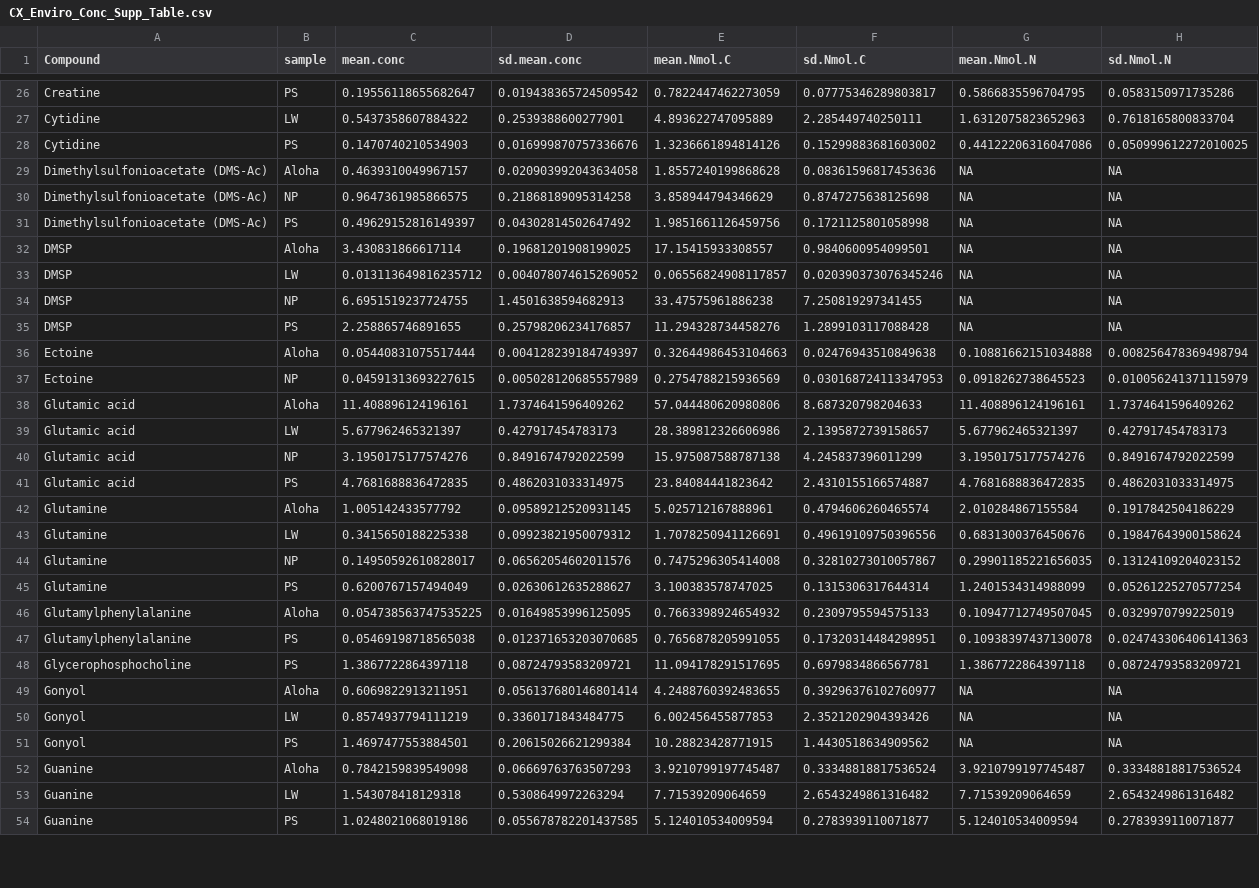
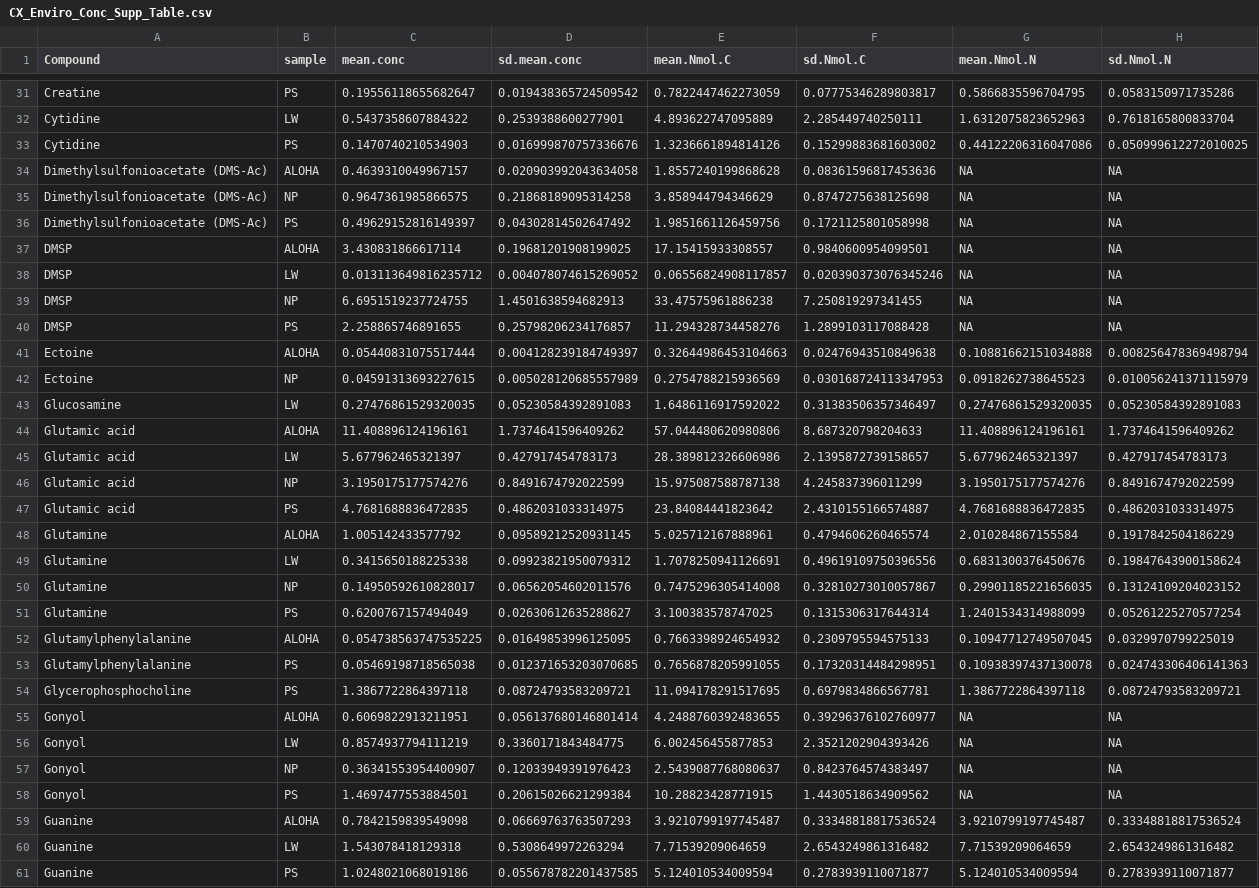
Before and after one commit to jssacks/CX_SPE_Method, a CSV file: Intermediates/CX_Enviro_Conc_Supp_Table.csv, drawn as a sheet; only a part is shown, gaps mark what is left out; the diff covers the shown part only.

```diff
--- a/Intermediates/CX_Enviro_Conc_Supp_Table.csv
+++ b/Intermediates/CX_Enviro_Conc_Supp_Table.csv
@@ -28,6 +33,6 @@ Cytidine,LW,0.5437358607884322,0.2539388600277901,4.893622747095889,2.2854497402
 Cytidine,PS,0.1470740210534903,0.016999870757336676,1.3236661894814126,0.15299883681603002,0.44122206316047086,0.050999612272010025
-Dimethylsulfonioacetate (DMS-Ac),Aloha,0.4639310049967157,0.020903992043634058,1.8557240199868628,0.08361596817453636,NA,NA
+Dimethylsulfonioacetate (DMS-Ac),ALOHA,0.4639310049967157,0.020903992043634058,1.8557240199868628,0.08361596817453636,NA,NA
 Dimethylsulfonioacetate (DMS-Ac),NP,0.9647361985866575,0.21868189095314258,3.858944794346629,0.8747275638125698,NA,NA
 Dimethylsulfonioacetate (DMS-Ac),PS,0.49629152816149397,0.04302814502647492,1.9851661126459756,0.1721125801058998,NA,NA
-DMSP,Aloha,3.430831866617114,0.19681201908199025,17.15415933308557,0.9840600954099501,NA,NA
+DMSP,ALOHA,3.430831866617114,0.19681201908199025,17.15415933308557,0.9840600954099501,NA,NA
 DMSP,LW,0.013113649816235712,0.004078074615269052,0.06556824908117857,0.020390373076345246,NA,NA
@@ -35,5 +40,6 @@ DMSP,NP,6.6951519237724755,1.4501638594682913,33.47575961886238,7.25081929734145
 DMSP,PS,2.258865746891655,0.25798206234176857,11.294328734458276,1.2899103117088428,NA,NA
-Ectoine,Aloha,0.05440831075517444,0.004128239184749397,0.32644986453104663,0.02476943510849638,0.10881662151034888,0.008256478369498794
+Ectoine,ALOHA,0.05440831075517444,0.004128239184749397,0.32644986453104663,0.02476943510849638,0.10881662151034888,0.008256478369498794
 Ectoine,NP,0.04591313693227615,0.005028120685557989,0.2754788215936569,0.030168724113347953,0.0918262738645523,0.010056241371115979
-Glutamic acid,Aloha,11.408896124196161,1.7374641596409262,57.044480620980806,8.687320798204633,11.408896124196161,1.7374641596409262
+Glucosamine,LW,0.27476861529320035,0.05230584392891083,1.6486116917592022,0.31383506357346497,0.27476861529320035,0.05230584392891083
+Glutamic acid,ALOHA,11.408896124196161,1.7374641596409262,57.044480620980806,8.687320798204633,11.408896124196161,1.7374641596409262
 Glutamic acid,LW,5.677962465321397,0.427917454783173,28.389812326606986,2.1395872739158657,5.677962465321397,0.427917454783173
@@ -41,3 +47,3 @@ Glutamic acid,NP,3.1950175177574276,0.8491674792022599,15.975087588787138,4.2458
 Glutamic acid,PS,4.7681688836472835,0.4862031033314975,23.84084441823642,2.4310155166574887,4.7681688836472835,0.4862031033314975
-Glutamine,Aloha,1.005142433577792,0.09589212520931145,5.025712167888961,0.4794606260465574,2.010284867155584,0.1917842504186229
+Glutamine,ALOHA,1.005142433577792,0.09589212520931145,5.025712167888961,0.4794606260465574,2.010284867155584,0.1917842504186229
 Glutamine,LW,0.3415650188225338,0.09923821950079312,1.7078250941126691,0.49619109750396556,0.6831300376450676,0.19847643900158624
@@ -45,9 +51,10 @@ Glutamine,NP,0.14950592610828017,0.06562054602011576,0.7475296305414008,0.328102
 Glutamine,PS,0.6200767157494049,0.02630612635288627,3.100383578747025,0.1315306317644314,1.2401534314988099,0.05261225270577254
-Glutamylphenylalanine,Aloha,0.054738563747535225,0.01649853996125095,0.7663398924654932,0.2309795594575133,0.10947712749507045,0.0329970799225019
+Glutamylphenylalanine,ALOHA,0.054738563747535225,0.01649853996125095,0.7663398924654932,0.2309795594575133,0.10947712749507045,0.0329970799225019
 Glutamylphenylalanine,PS,0.05469198718565038,0.012371653203070685,0.7656878205991055,0.17320314484298951,0.10938397437130078,0.024743306406141363
 Glycerophosphocholine,PS,1.3867722864397118,0.08724793583209721,11.094178291517695,0.6979834866567781,1.3867722864397118,0.08724793583209721
-Gonyol,Aloha,0.6069822913211951,0.056137680146801414,4.2488760392483655,0.39296376102760977,NA,NA
+Gonyol,ALOHA,0.6069822913211951,0.056137680146801414,4.2488760392483655,0.39296376102760977,NA,NA
 Gonyol,LW,0.8574937794111219,0.3360171843484775,6.002456455877853,2.3521202904393426,NA,NA
+Gonyol,NP,0.36341553954400907,0.12033949391976423,2.5439087768080637,0.8423764574383497,NA,NA
 Gonyol,PS,1.4697477553884501,0.20615026621299384,10.28823428771915,1.4430518634909562,NA,NA
-Guanine,Aloha,0.7842159839549098,0.06669763763507293,3.9210799197745487,0.33348818817536524,3.9210799197745487,0.33348818817536524
+Guanine,ALOHA,0.7842159839549098,0.06669763763507293,3.9210799197745487,0.33348818817536524,3.9210799197745487,0.33348818817536524
 Guanine,LW,1.543078418129318,0.5308649972263294,7.71539209064659,2.6543249861316482,7.71539209064659,2.6543249861316482
```
Also changed, not shown: 12 added rows and 30 edited cells elsewhere in this file, Intermediates/RP_Enviro_Conc_Supp_Table.csv, Tables/Output/CX_EnviroConc_supptable6.csv, 52 other files.
